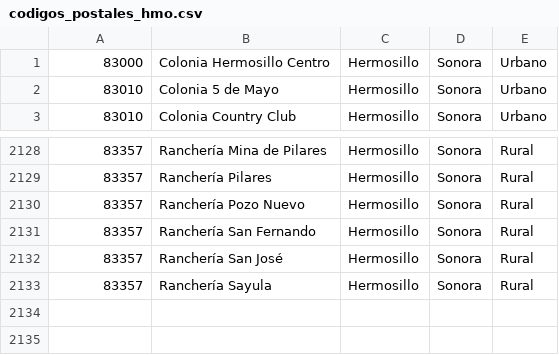
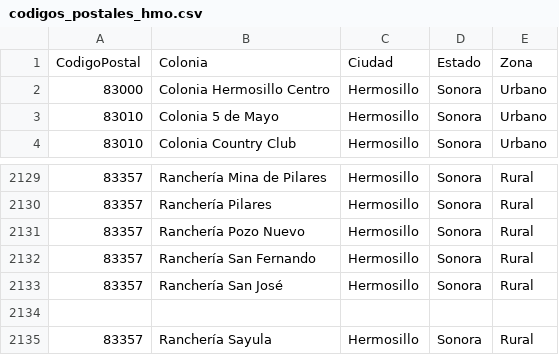
Before and after one commit to annyie681/Base_de_Datos_I, a CSV file: codigos_postales_hmo.csv, drawn as a sheet; only a part is shown, gaps mark what is left out; the diff names each change by its address in the sheet, - before the commit and + after, or states it on an @@ line.

Commit message:
Update codigos_postales_hmo.csv

```diff
--- a/codigos_postales_hmo.csv
+++ b/codigos_postales_hmo.csv
+row 1: CodigoPostal | Colonia | Ciudad | Estado | Zona
+row 2134: (empty)
```
